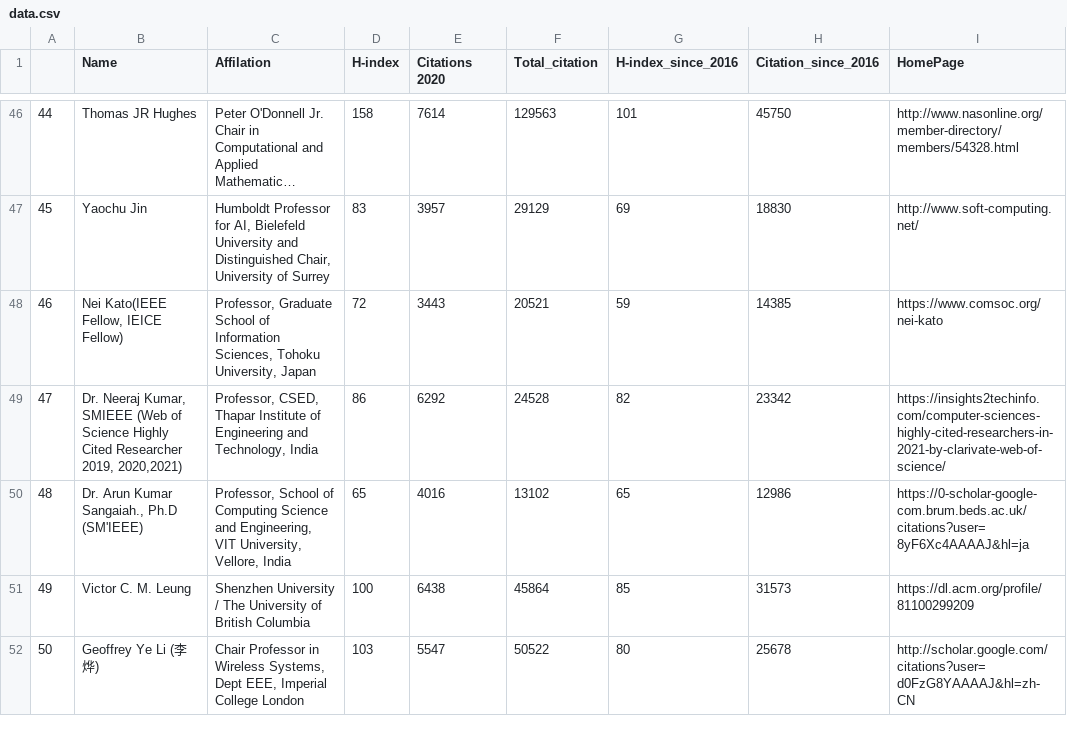
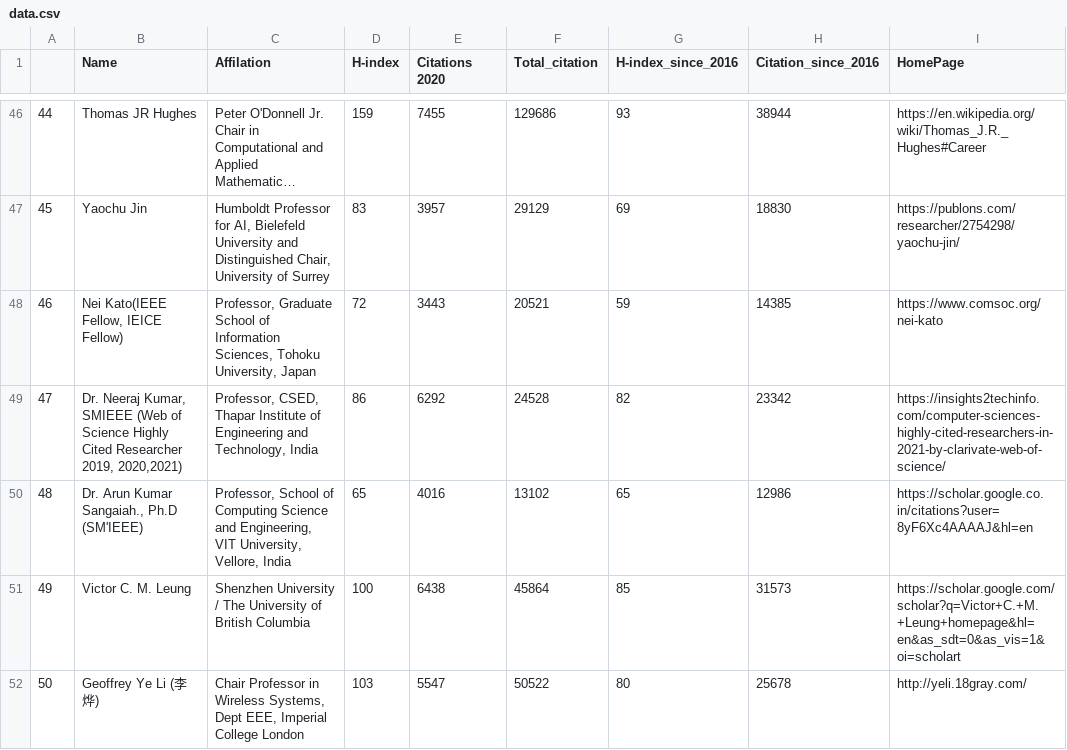
Before and after one commit to cryptogeekk/insights2techinfo, a CSV file: data.csv, drawn as a sheet; only a part is shown, gaps mark what is left out; long unchanged cells end in …; the diff covers the shown part only; the diff names each change by its address in the sheet, - before the commit and + after, or states it on an @@ line.

```diff
--- a/data.csv
+++ b/data.csv
-D46 (H-index): 158
+D46 (H-index): 159
-E46 (Citations 2020): 7614
+E46 (Citations 2020): 7455
-F46 (Total_citation): 129563
+F46 (Total_citation): 129686
-G46 (H-index_since_2016): 101
+G46 (H-index_since_2016): 93
-H46 (Citation_since_2016): 45750
+H46 (Citation_since_2016): 38944
-I46 (HomePage): http://www.nasonline.org/member-directory/members/54328.html
+I46 (HomePage): https://en.wikipedia.org/wiki/Thomas_J.R._Hughes#Career
-I47 (HomePage): http://www.soft-computing.net/
+I47 (HomePage): https://publons.com/researcher/2754298/yaochu-jin/
-I50 (HomePage): https://0-scholar-google-com.brum.beds.ac.uk/citations?user=8yF6Xc4AAAAJ&hl=ja
+I50 (HomePage): https://scholar.google.co.in/citations?user=8yF6Xc4AAAAJ&hl=en
-I51 (HomePage): https://dl.acm.org/profile/81100299209
+I51 (HomePage): https://scholar.google.com/scholar?q=Victor+C.+M.+Leung+homepage&hl=en&as_sdt=0&as_vis=1&oi=scholart
-I52 (HomePage): http://scholar.google.com/citations?user=d0FzG8YAAAAJ&hl=zh-CN
+I52 (HomePage): http://yeli.18gray.com/
```
Also changed, not shown: 121 edited cells elsewhere in this file, 1 other file.
